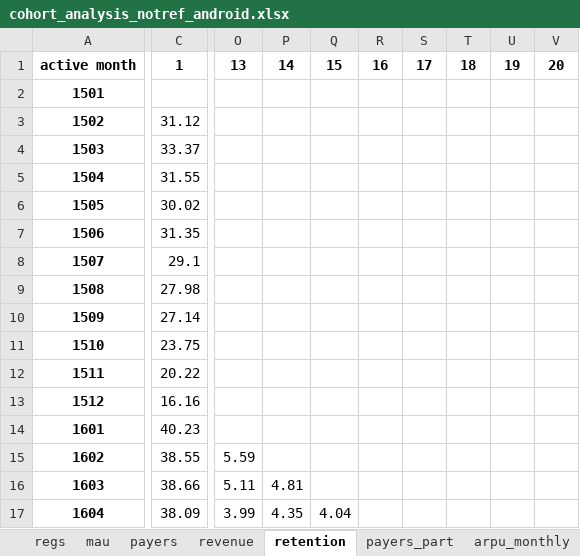
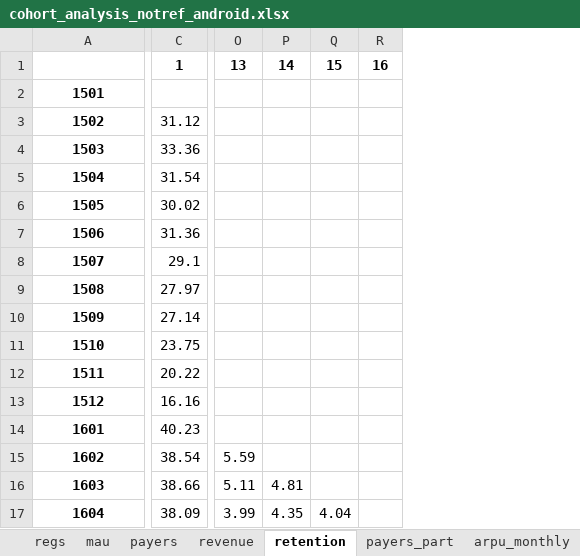
Before and after one commit to finegrip/TopfaceAnalytics, an Excel workbook: cohort analysis/out_round/cohort_analysis_notref_android.xlsx, sheet retention, drawn as a sheet; only a part is shown, gaps mark what is left out; values as stored, in another font and other column widths than the file's, no borders; removed rows and columns are numbered as before the commit, all else as after; the diff covers the shown part only; the diff names each change by its address in the sheet, - before the commit and + after, or states it on an @@ line.

```diff
--- a/cohort analysis/out_round/cohort_analysis_notref_android.xlsx (sheet retention)
+++ b/cohort analysis/out_round/cohort_analysis_notref_android.xlsx (sheet retention)
-column O, rows 1-17: 13 |  |  |  |  |  |  |  |  |  |  |  |  |  | 5.59 | 5.11 | 3.99
-column P, rows 1-17: 14 |  |  |  |  |  |  |  |  |  |  |  |  |  |  | 4.81 | 4.35
-column Q, rows 1-17: 15 |  |  |  |  |  |  |  |  |  |  |  |  |  |  |  | 4.04
-column R, row 1: 16
-column S, row 1: 17
-column T, row 1: 18
-column U, row 1: 19
-column V, row 1: 20
+column O, rows 1-17: 13 |  |  |  |  |  |  |  |  |  |  |  |  |  | 5.59 | 5.11 | 3.99
+column P, rows 1-17: 14 |  |  |  |  |  |  |  |  |  |  |  |  |  |  | 4.81 | 4.35
+column Q, rows 1-17: 15 |  |  |  |  |  |  |  |  |  |  |  |  |  |  |  | 4.04
+column R, row 1: 16
-A1: active month
+A1: (empty)
-C4: 33.37
+C4: 33.36
-C5: 31.55
+C5: 31.54
-C7: 31.35
+C7: 31.36
-C9: 27.98
+C9: 27.97
-C15: 38.55
+C15: 38.54
```
Also changed, not shown: 1 added row, 18 added columns, 13 removed columns and 307 edited cells elsewhere in this sheet, sheet arpu_monthly, sheet ltv_cumsum, sheet mau, sheet payers_part, sheet ltv_equal, sheet payers, 3 more sheets, cohort analysis/out_round/cohort_analysis_notref_ios.xlsx, cohort analysis/out_round/cohort_analysis_notref_st.xlsx, 16 other files.
